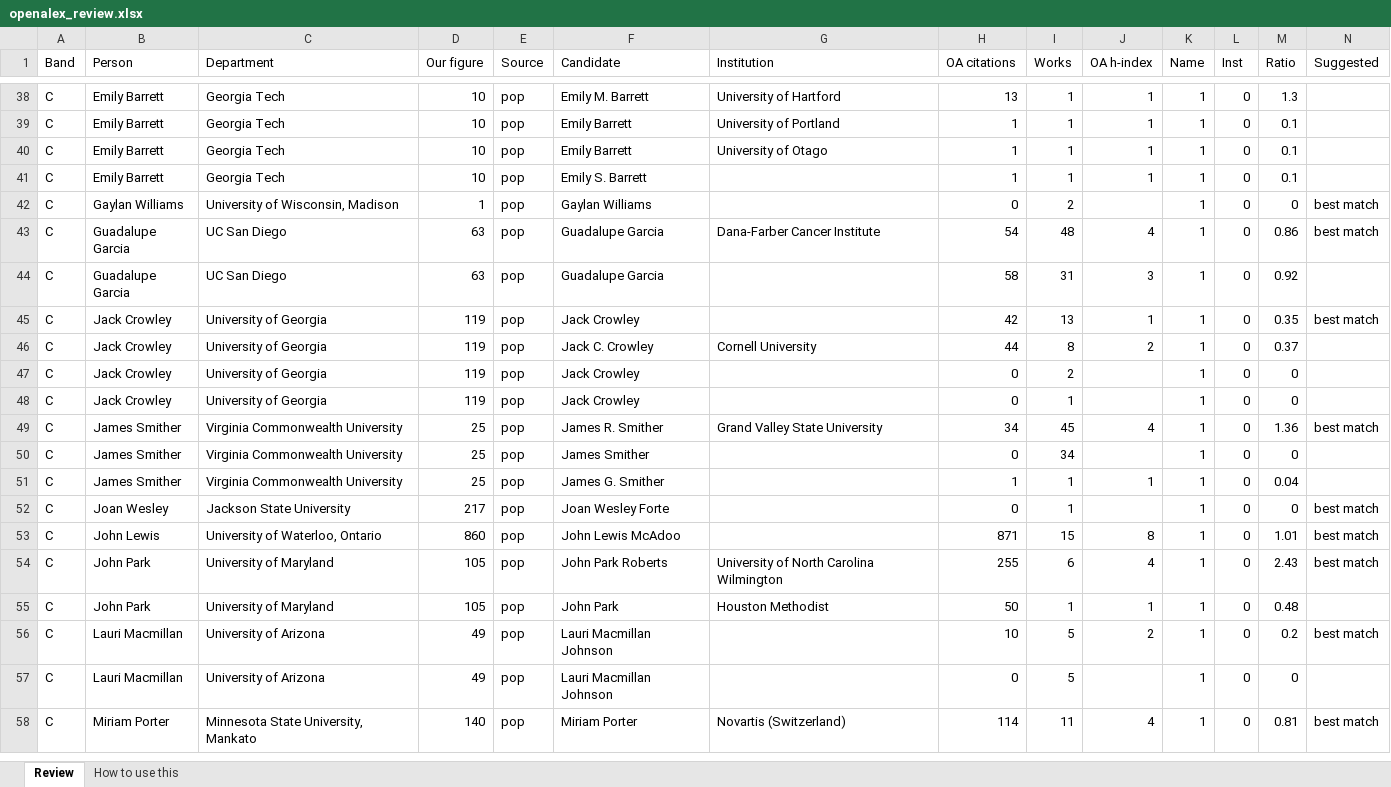
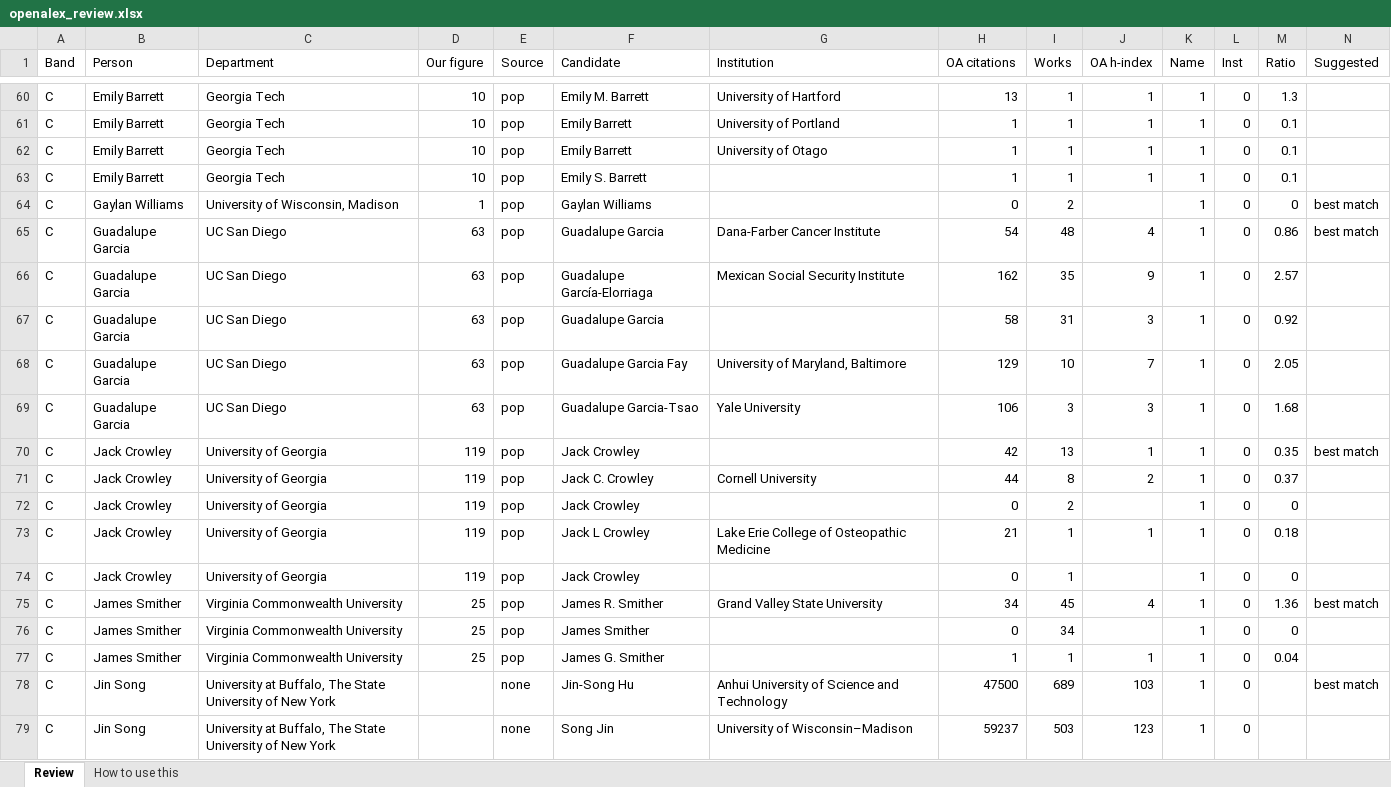
Before and after one commit to aakarner/planning-citation-metrics, an Excel workbook: data/review/openalex_review.xlsx, sheet Review, drawn as a sheet; only a part is shown, gaps mark what is left out; the shorter side is filled out with more unchanged rows; values as stored, in another font and other column widths than the file's, no cell formats; rows hold the shown columns only; the diff covers the shown part only; the diff names each change by its address in the sheet, - before the commit and + after, or states it on an @@ line.

```diff
--- a/data/review/openalex_review.xlsx (sheet Review)
+++ b/data/review/openalex_review.xlsx (sheet Review)
+row 66: C | Guadalupe Garcia | UC San Diego | 63 | pop | Guadalupe García-Elorriaga | Mexican Social Security Institute | 162 | 35 | 9 | 1 | 0 | 2.57
+row 68: C | Guadalupe Garcia | UC San Diego | 63 | pop | Guadalupe Garcia Fay | University of Maryland, Baltimore | 129 | 10 | 7 | 1 | 0 | 2.05
+row 69: C | Guadalupe Garcia | UC San Diego | 63 | pop | Guadalupe Garcia-Tsao | Yale University | 106 | 3 | 3 | 1 | 0 | 1.68
+row 73: C | Jack Crowley | University of Georgia | 119 | pop | Jack L Crowley | Lake Erie College of Osteopathic Medicine | 21 | 1 | 1 | 1 | 0 | 0.18
+row 78: C | Jin Song | University at Buffalo, The State University of New York |  | none | Jin‐Song Hu | Anhui University of Science and Technology | 47500 | 689 | 103 | 1 | 0 |  | best match
+row 79: C | Jin Song | University at Buffalo, The State University of New York |  | none | Song Jin | University of Wisconsin–Madison | 59237 | 503 | 123 | 1 | 0
```
Also changed, not shown: 87 added rows and 25 edited cells elsewhere in this sheet, sheet How to use this, cell formats, 6 other files.
